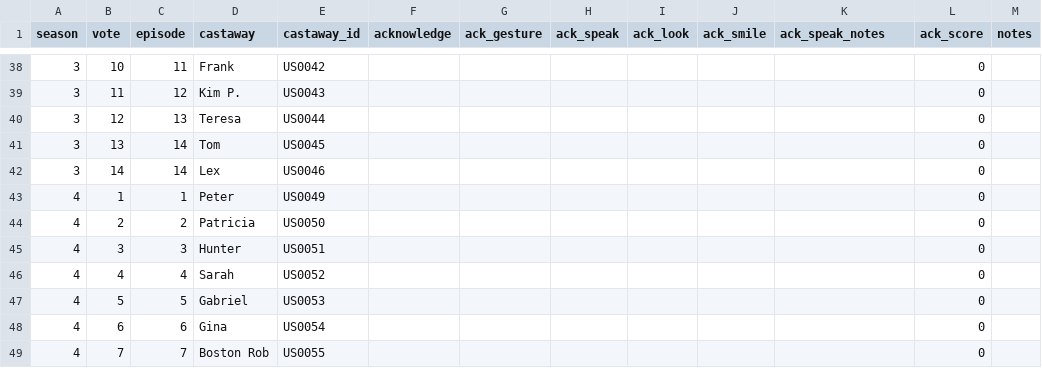
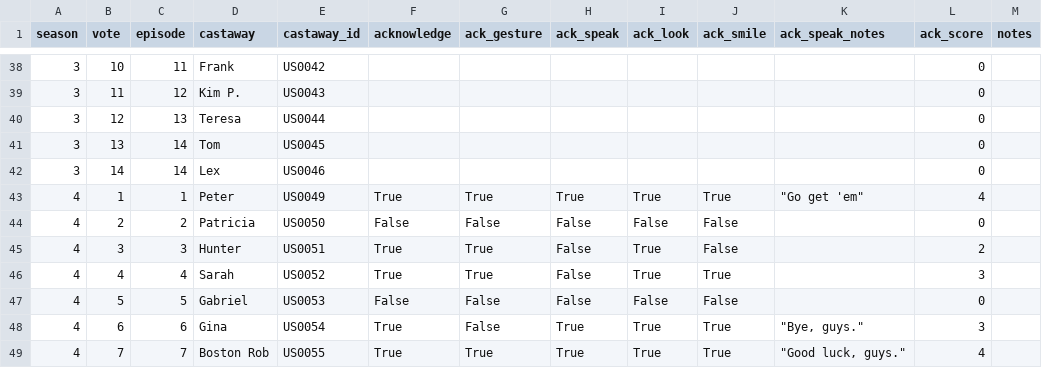
Before and after one commit to stiles/survivoR2py, a CSV file: data/processed/vote_offs/vote_off_log.csv, drawn as a sheet; only a part is shown, gaps mark what is left out; the diff covers the shown part only.

Commit message:
adding votes off reax for 8, 18; bunch of transcript stuff

```diff
--- a/data/processed/vote_offs/vote_off_log.csv
+++ b/data/processed/vote_offs/vote_off_log.csv
@@ -42,8 +42,8 @@ season,vote,episode,castaway,castaway_id,acknowledge,ack_gesture,ack_speak,ack_l
 3,14,14,Lex,US0046,,,,,,,0,
-4,1,1,Peter,US0049,,,,,,,0,
-4,2,2,Patricia,US0050,,,,,,,0,
-4,3,3,Hunter,US0051,,,,,,,0,
-4,4,4,Sarah,US0052,,,,,,,0,
-4,5,5,Gabriel,US0053,,,,,,,0,
-4,6,6,Gina,US0054,,,,,,,0,
-4,7,7,Boston Rob,US0055,,,,,,,0,
+4,1,1,Peter,US0049,True,True,True,True,True,"""Go get 'em""",4,
+4,2,2,Patricia,US0050,False,False,False,False,False,,0,
+4,3,3,Hunter,US0051,True,True,False,True,False,,2,
+4,4,4,Sarah,US0052,True,True,False,True,True,,3,
+4,5,5,Gabriel,US0053,False,False,False,False,False,,0,
+4,6,6,Gina,US0054,True,False,True,True,True,"""Bye, guys.""",3,
+4,7,7,Boston Rob,US0055,True,True,True,True,True,"""Good luck, guys.""",4,
```
Also changed, not shown: 116 edited cells elsewhere in this file, 11 other files.
